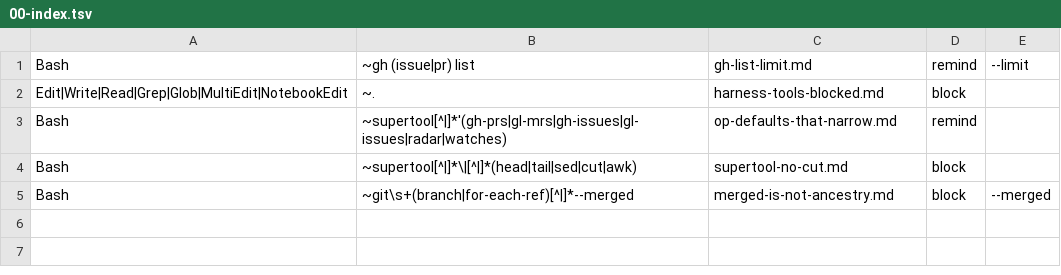
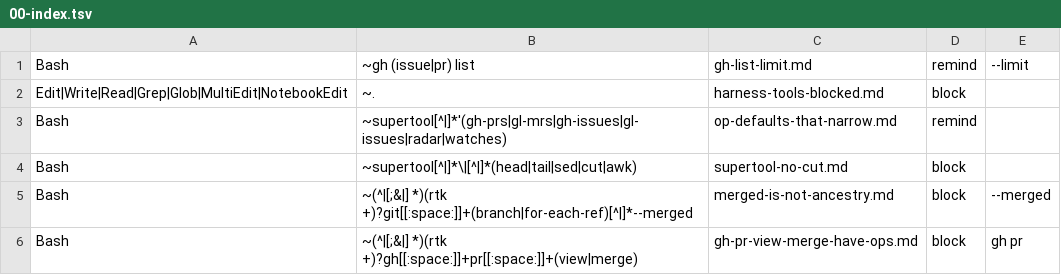
Before and after one commit to Digital-Process-Tools/claude-supertool, a TSV file: .claude/jit-context/tools/00-manual/00-index.tsv, drawn as a sheet.

```diff
--- a/.claude/jit-context/tools/00-manual/00-index.tsv
+++ b/.claude/jit-context/tools/00-manual/00-index.tsv
@@ -4,2 +4,3 @@ Bash	~supertool[^|]*'(gh-prs|gl-mrs|gh-issues|gl-issues|radar|watches)	op-defaul
 Bash	~supertool[^|]*\|[^|]*(head|tail|sed|cut|awk)	supertool-no-cut.md	block		
-Bash	~git\s+(branch|for-each-ref)[^|]*--merged	merged-is-not-ancestry.md	block	--merged	
+Bash	~(^|[;&|] *)(rtk +)?git[[:space:]]+(branch|for-each-ref)[^|]*--merged	merged-is-not-ancestry.md	block	--merged	
+Bash	~(^|[;&|] *)(rtk +)?gh[[:space:]]+pr[[:space:]]+(view|merge)	gh-pr-view-merge-have-ops.md	block	gh pr	
```
Also changed, not shown: 3 other files.
